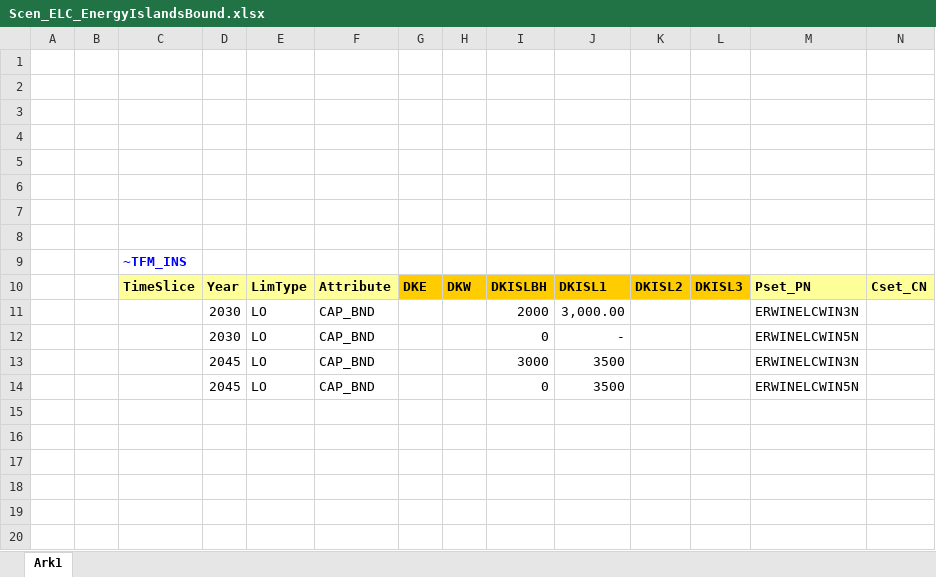
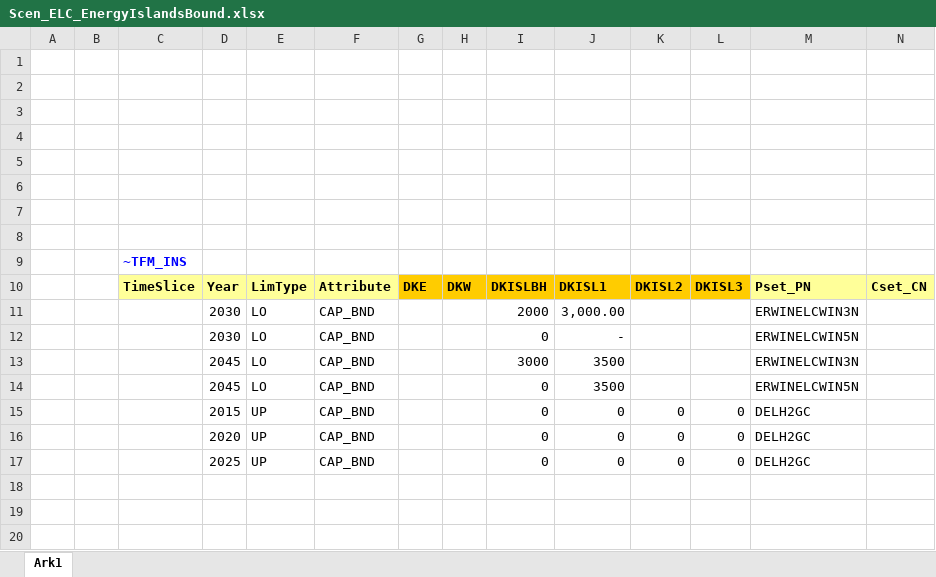
Before and after one commit to MikkelBosack/EnergyIsland, an Excel workbook: SuppXLS/Scen_ELC_EnergyIslandsBound.xlsx, sheet Ark1, drawn as a sheet; only a part is shown; values as stored, in another font and other column widths than the file's, no borders; rows hold the shown columns only; the diff names each change by its address in the sheet, - before the commit and + after, or states it on an @@ line.

Commit message:
input h2 production boundary before 2030 to avoid pre-production

```diff
--- a/SuppXLS/Scen_ELC_EnergyIslandsBound.xlsx (sheet Ark1)
+++ b/SuppXLS/Scen_ELC_EnergyIslandsBound.xlsx (sheet Ark1)
-row 15: (empty)
+row 15:  |  |  | 2015 | UP | CAP_BND |  |  | 0 | 0 | 0 | 0 | DELH2GC
-row 16: (empty)
+row 16:  |  |  | 2020 | UP | CAP_BND |  |  | 0 | 0 | 0 | 0 | DELH2GC
-row 17: (empty)
+row 17:  |  |  | 2025 | UP | CAP_BND |  |  | 0 | 0 | 0 | 0 | DELH2GC
```
